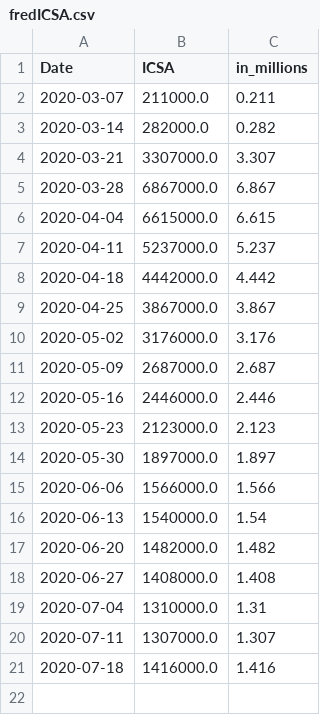
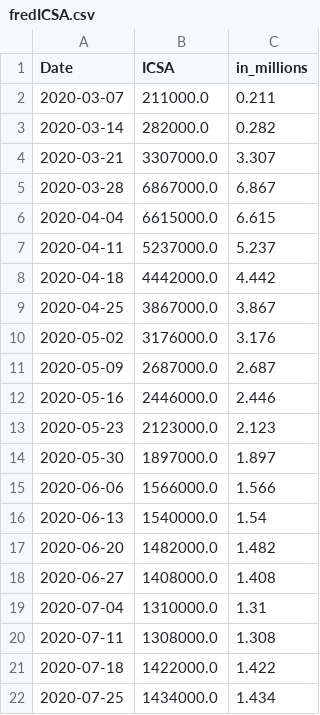
Before and after one commit to cansu-freeman/indicator-app-data, a CSV file: fredICSA.csv, drawn as a sheet.

```diff
--- a/fredICSA.csv
+++ b/fredICSA.csv
@@ -19,3 +19,4 @@ Date,ICSA,in_millions
 2020-07-04,1310000.0,1.31
-2020-07-11,1307000.0,1.307
-2020-07-18,1416000.0,1.416
+2020-07-11,1308000.0,1.308
+2020-07-18,1422000.0,1.422
+2020-07-25,1434000.0,1.434
```
Also changed, not shown: ICSA_historical.csv, fredCCSA.csv, 2 other files.
